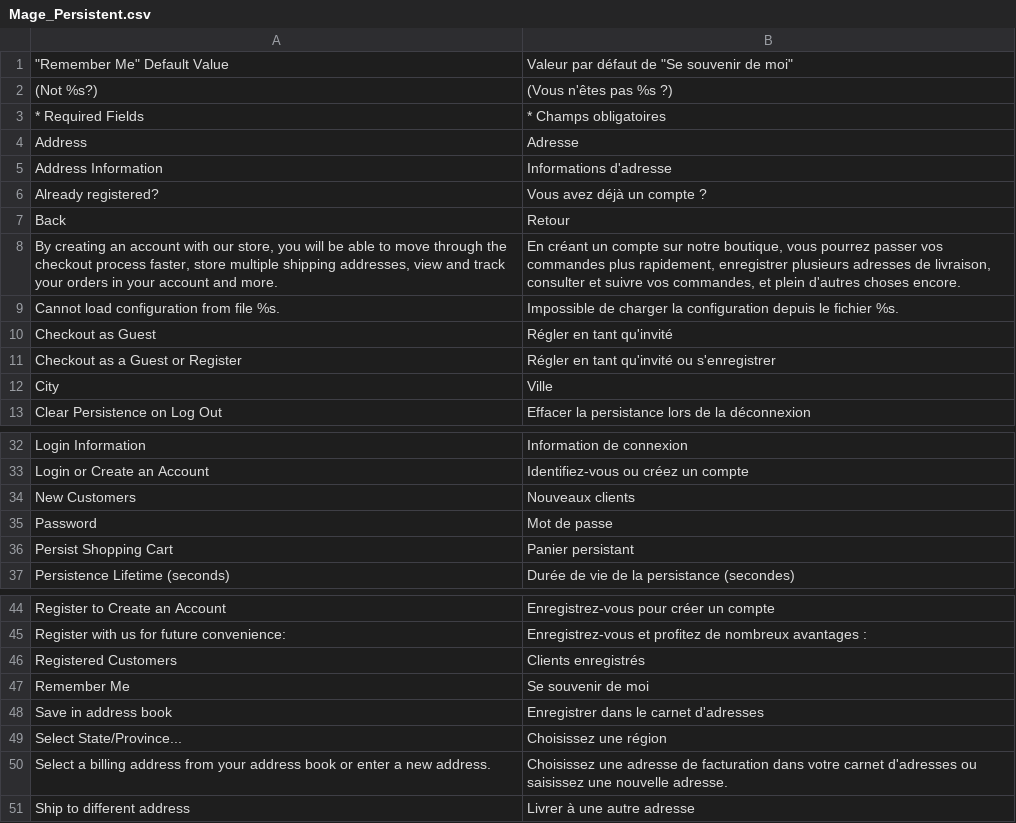
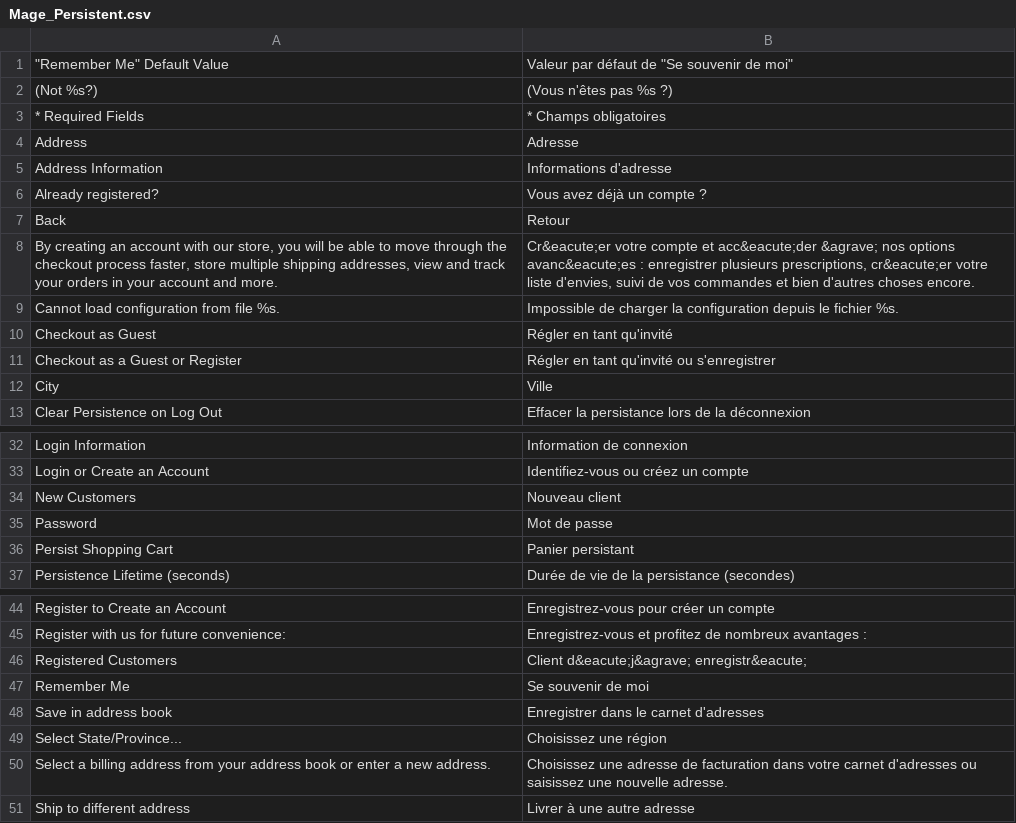
Before and after one commit to windriderintl/lenses, a CSV file: app/locale/fr_FR/Mage_Persistent.csv, drawn as a sheet; only a part is shown, gaps mark what is left out; the diff names each change by its address in the sheet, - before the commit and + after, or states it on an @@ line.

```diff
--- a/app/locale/fr_FR/Mage_Persistent.csv
+++ b/app/locale/fr_FR/Mage_Persistent.csv
-B8: En créant un compte sur notre boutique, vous pourrez passer vos commandes plus rapidement, enregistrer plusieurs adresses de livraison, consulter et suivre vos commandes, et plein d'autres choses…
+B8: Cr&eacute;er votre compte et acc&eacute;der &agrave; nos options avanc&eacute;es : enregistrer plusieurs prescriptions, cr&eacute;er votre liste d'envies, suivi de vos commandes et bien d'autres choses…
-B34: Nouveaux clients
+B34: Nouveau client
-B46: Clients enregistrés
+B46: Client d&eacute;j&agrave; enregistr&eacute;
```
Also changed, not shown: app/locale/fr_FR/Mage_Adminhtml.csv, app/locale/fr_FR/Mage_Customer.csv.
